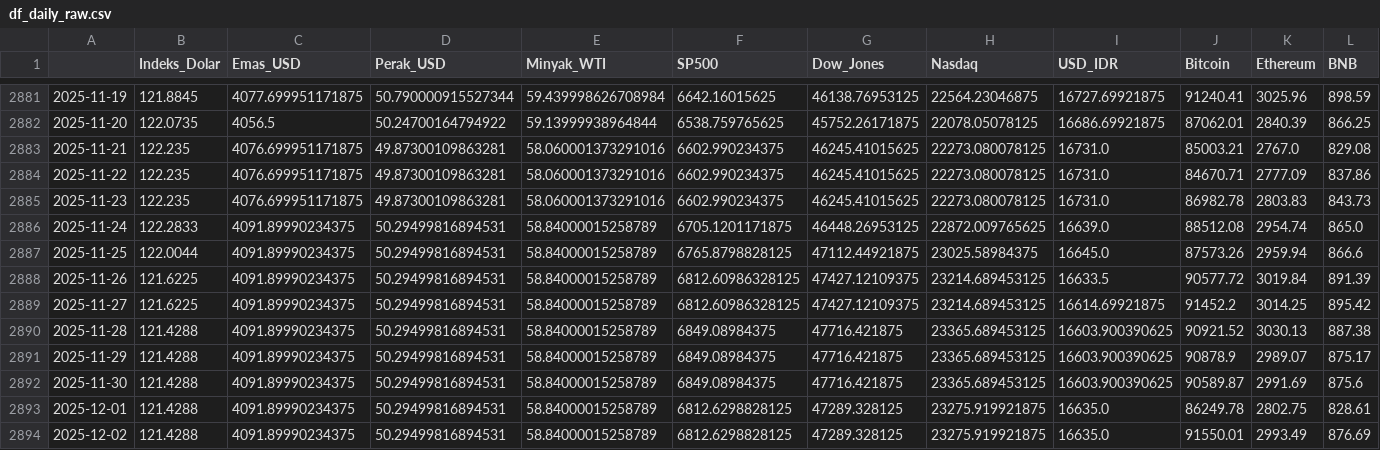
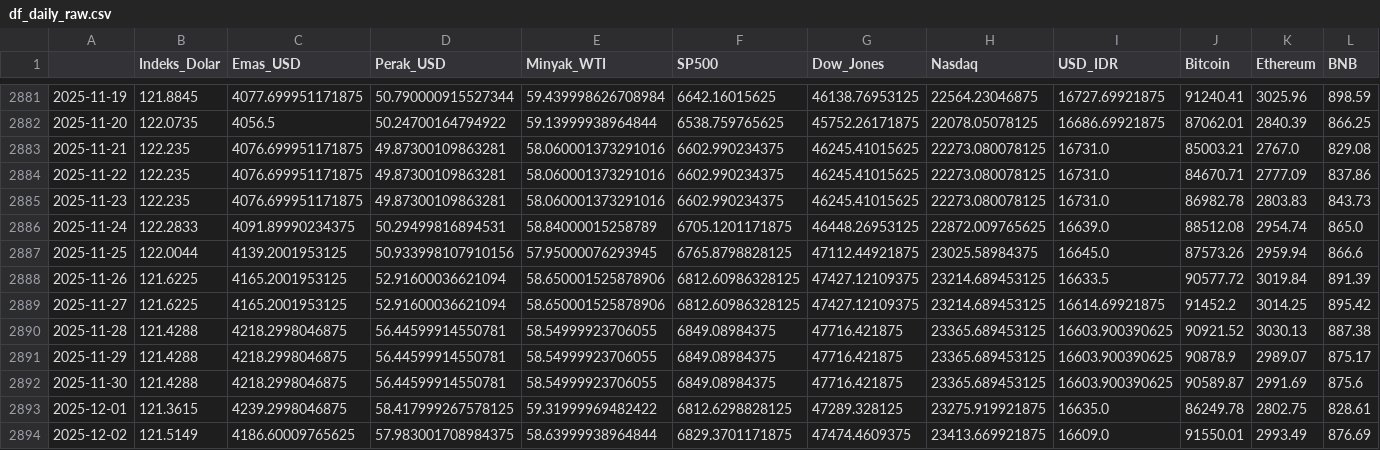
Before and after one commit to rafaelhartono8/bitcoin-macro-analysis, a CSV file: DATASET/raw/df_daily_raw.csv, drawn as a sheet; only a part is shown, gaps mark what is left out; the diff covers the shown part only; the diff names each change by its address in the sheet, - before the commit and + after, or states it on an @@ line.

```diff
--- a/DATASET/raw/df_daily_raw.csv
+++ b/DATASET/raw/df_daily_raw.csv
-C2887 (Emas_USD): 4091.89990234375
+C2887 (Emas_USD): 4139.2001953125
-D2887 (Perak_USD): 50.29499816894531
+D2887 (Perak_USD): 50.933998107910156
-E2887 (Minyak_WTI): 58.84000015258789
+E2887 (Minyak_WTI): 57.95000076293945
-C2888:C2889 (Emas_USD): 4091.89990234375
+C2888:C2889 (Emas_USD): 4165.2001953125
-D2888:D2889 (Perak_USD): 50.29499816894531
+D2888:D2889 (Perak_USD): 52.91600036621094
-E2888:E2889 (Minyak_WTI): 58.84000015258789
+E2888:E2889 (Minyak_WTI): 58.650001525878906
-C2890:C2892 (Emas_USD): 4091.89990234375
+C2890:C2892 (Emas_USD): 4218.2998046875
-D2890:D2892 (Perak_USD): 50.29499816894531
+D2890:D2892 (Perak_USD): 56.44599914550781
-E2890:E2892 (Minyak_WTI): 58.84000015258789
+E2890:E2892 (Minyak_WTI): 58.54999923706055
-B2893 (Indeks_Dolar): 121.4288
+B2893 (Indeks_Dolar): 121.3615
-C2893 (Emas_USD): 4091.89990234375
+C2893 (Emas_USD): 4239.2998046875
-D2893 (Perak_USD): 50.29499816894531
+D2893 (Perak_USD): 58.417999267578125
-E2893 (Minyak_WTI): 58.84000015258789
+E2893 (Minyak_WTI): 59.31999969482422
-B2894 (Indeks_Dolar): 121.4288
+B2894 (Indeks_Dolar): 121.5149
-C2894 (Emas_USD): 4091.89990234375
+C2894 (Emas_USD): 4186.60009765625
-D2894 (Perak_USD): 50.29499816894531
+D2894 (Perak_USD): 57.983001708984375
-E2894 (Minyak_WTI): 58.84000015258789
+E2894 (Minyak_WTI): 58.63999938964844
-F2894 (SP500): 6812.6298828125
+F2894 (SP500): 6829.3701171875
-G2894 (Dow_Jones): 47289.328125
+G2894 (Dow_Jones): 47474.4609375
-H2894 (Nasdaq): 23275.919921875
+H2894 (Nasdaq): 23413.669921875
-I2894 (USD_IDR): 16635.0
+I2894 (USD_IDR): 16609.0
```
Also changed, not shown: 6 added rows and 15 edited cells elsewhere in this file, DATASET/clean/df_Q_clean.csv, DATASET/raw/df_Q_raw.csv, 1 other file.
